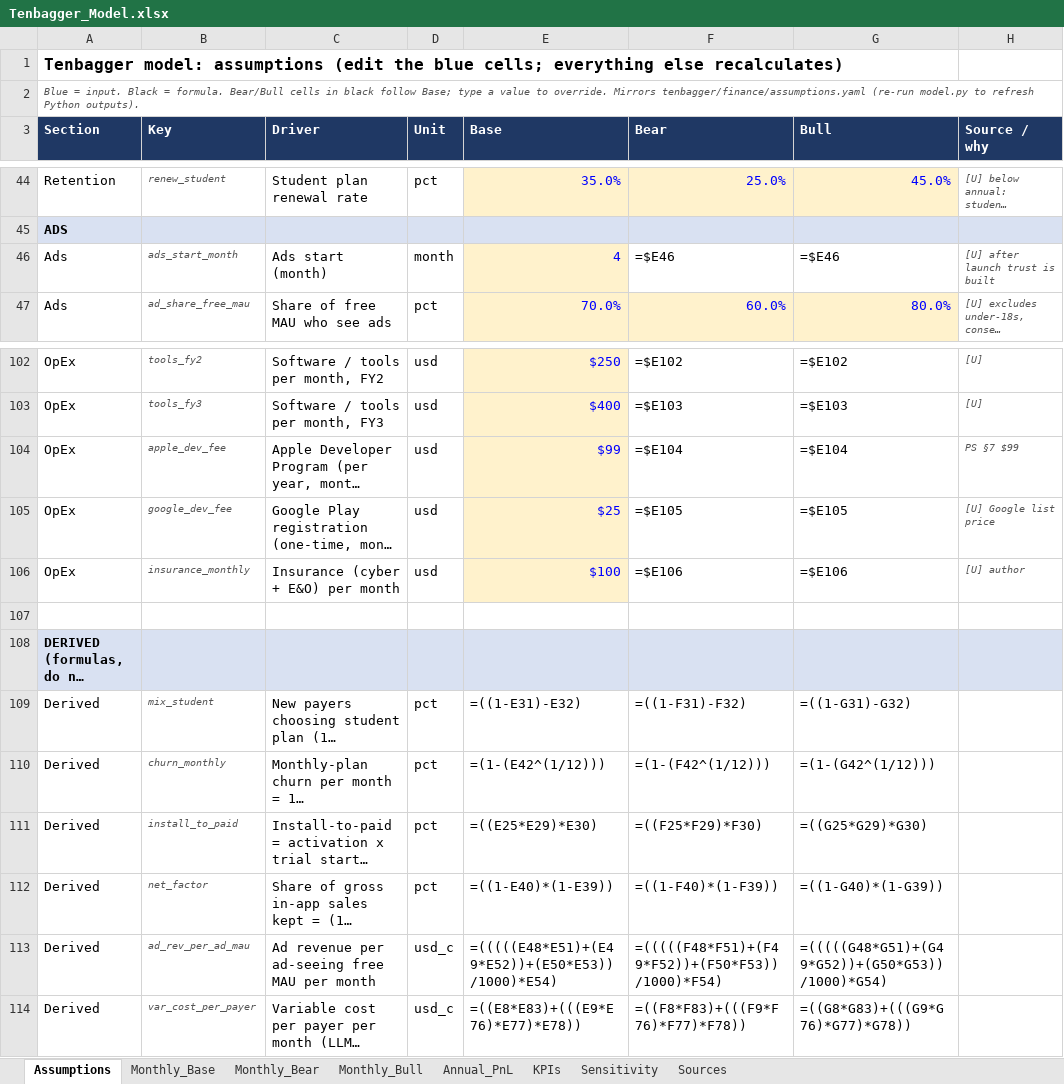
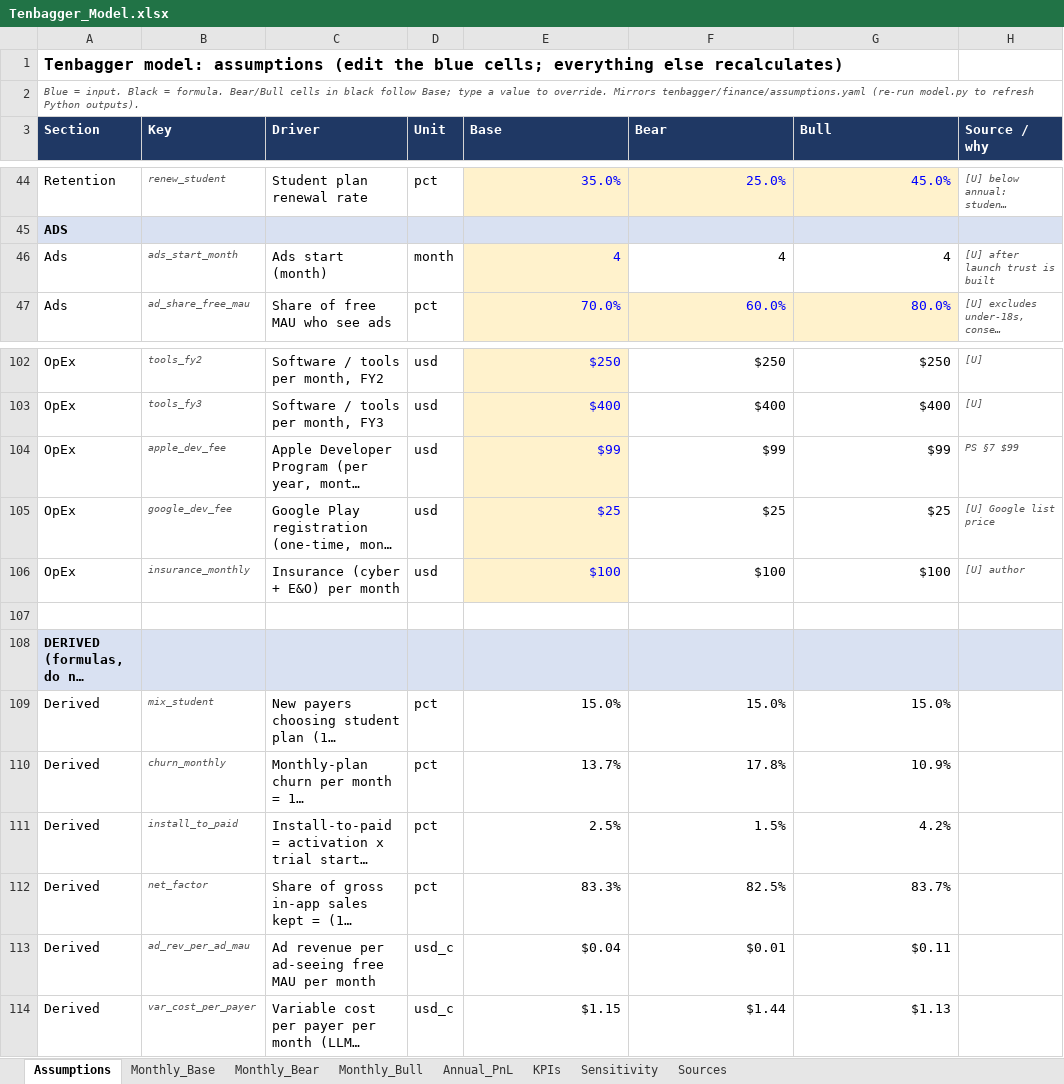
Before and after one commit to harrymklarfeld-dotcom/YCHARTS-EXPORT, an Excel workbook: tenbagger/finance/out/Tenbagger_Model.xlsx, sheet Assumptions, drawn as a sheet; only a part is shown, gaps mark what is left out; long unchanged cells end in …; values as stored, in another font and other column widths than the file's, no borders; formulas without a stored value are shown as written; the diff covers the shown part only; the diff names each change by its address in the sheet, - before the commit and + after, or states it on an @@ line.

```diff
--- a/tenbagger/finance/out/Tenbagger_Model.xlsx (sheet Assumptions)
+++ b/tenbagger/finance/out/Tenbagger_Model.xlsx (sheet Assumptions)
-F46 (Bear): =$E46
+F46 (Bear): 4
-G46 (Bull): =$E46
+G46 (Bull): 4
-F102 (Bear): =$E102
+F102 (Bear): $250
-G102 (Bull): =$E102
+G102 (Bull): $250
-F103 (Bear): =$E103
+F103 (Bear): $400
-G103 (Bull): =$E103
+G103 (Bull): $400
-F104 (Bear): =$E104
+F104 (Bear): $99
-G104 (Bull): =$E104
+G104 (Bull): $99
-F105 (Bear): =$E105
+F105 (Bear): $25
-G105 (Bull): =$E105
+G105 (Bull): $25
-F106 (Bear): =$E106
+F106 (Bear): $100
-G106 (Bull): =$E106
+G106 (Bull): $100
-E109 (Base): =((1-E31)-E32)
+E109 (Base): 15.0%
-F109 (Bear): =((1-F31)-F32)
+F109 (Bear): 15.0%
-G109 (Bull): =((1-G31)-G32)
+G109 (Bull): 15.0%
-E110 (Base): =(1-(E42^(1/12)))
+E110 (Base): 13.7%
-F110 (Bear): =(1-(F42^(1/12)))
+F110 (Bear): 17.8%
-G110 (Bull): =(1-(G42^(1/12)))
+G110 (Bull): 10.9%
-E111 (Base): =((E25*E29)*E30)
+E111 (Base): 2.5%
-F111 (Bear): =((F25*F29)*F30)
+F111 (Bear): 1.5%
-G111 (Bull): =((G25*G29)*G30)
+G111 (Bull): 4.2%
-E112 (Base): =((1-E40)*(1-E39))
+E112 (Base): 83.3%
-F112 (Bear): =((1-F40)*(1-F39))
+F112 (Bear): 82.5%
-G112 (Bull): =((1-G40)*(1-G39))
+G112 (Bull): 83.7%
-E113 (Base): =(((((E48*E51)+(E49*E52))+(E50*E53))/1000)*E54)
+E113 (Base): $0.04
-F113 (Bear): =(((((F48*F51)+(F49*F52))+(F50*F53))/1000)*F54)
+F113 (Bear): $0.01
-G113 (Bull): =(((((G48*G51)+(G49*G52))+(G50*G53))/1000)*G54)
+G113 (Bull): $0.11
-E114 (Base): =((E8*E83)+(((E9*E76)*E77)*E78))
+E114 (Base): $1.15
-F114 (Bear): =((F8*F83)+(((F9*F76)*F77)*F78))
+F114 (Bear): $1.44
-G114 (Bull): =((G8*G83)+(((G9*G76)*G77)*G78))
+G114 (Bull): $1.13
```
Also changed, not shown: 84 edited cells elsewhere in this sheet, sheet Monthly_Bear, sheet Monthly_Bull, sheet Monthly_Base, sheet Annual_PnL, sheet KPIs, 13 other files.
